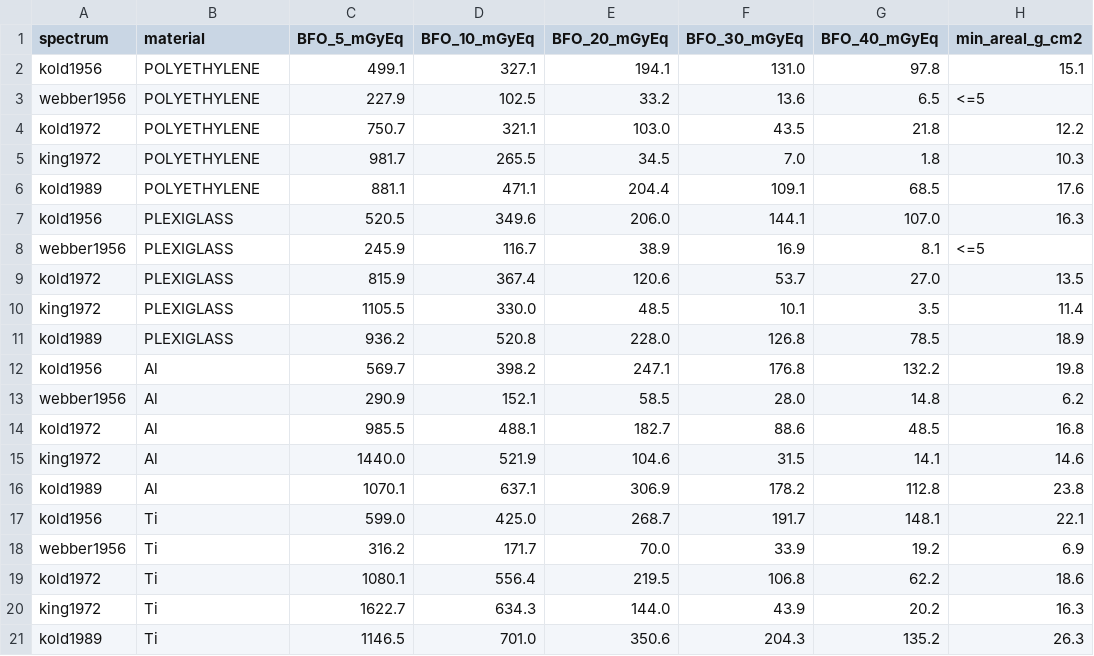
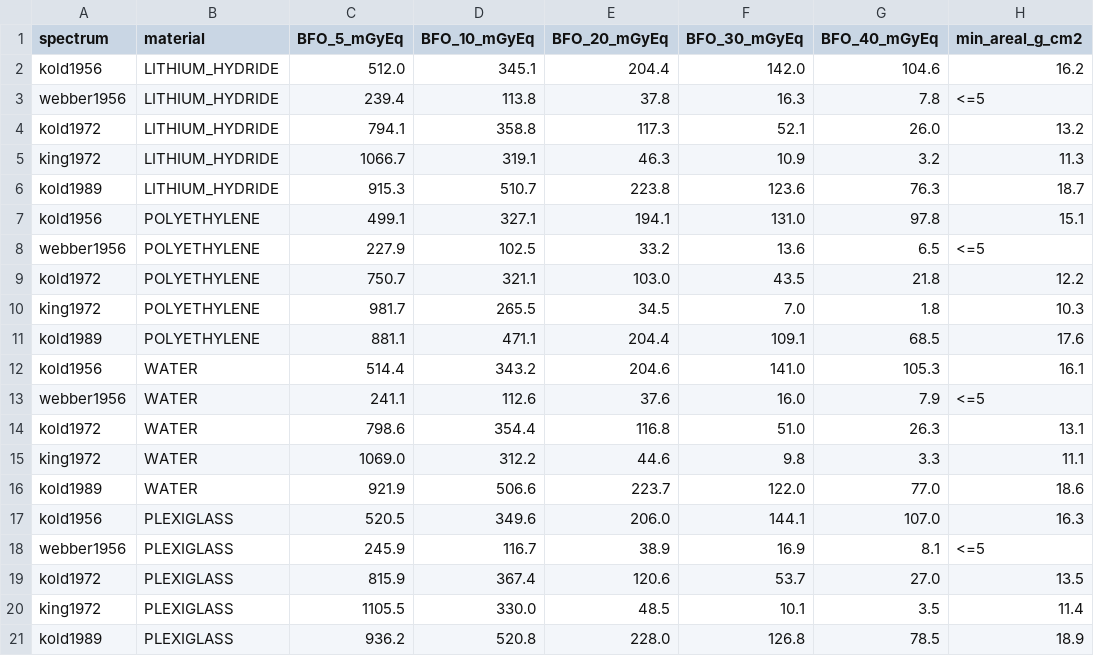
Before and after one commit to konsvasilopoulos/gate10-spe-shielding, a CSV file: analysis/nasa_limits_thick.csv, drawn as a sheet; only a part is shown; the shorter side is filled out with more unchanged rows.

```diff
--- a/analysis/nasa_limits_thick.csv
+++ b/analysis/nasa_limits_thick.csv
@@ -1,2 +1,7 @@
 spectrum,material,BFO_5_mGyEq,BFO_10_mGyEq,BFO_20_mGyEq,BFO_30_mGyEq,BFO_40_mGyEq,min_areal_g_cm2
+kold1956,LITHIUM_HYDRIDE,512.0,345.1,204.4,142.0,104.6,16.2
+webber1956,LITHIUM_HYDRIDE,239.4,113.8,37.8,16.3,7.8,<=5
+kold1972,LITHIUM_HYDRIDE,794.1,358.8,117.3,52.1,26.0,13.2
+king1972,LITHIUM_HYDRIDE,1066.7,319.1,46.3,10.9,3.2,11.3
+kold1989,LITHIUM_HYDRIDE,915.3,510.7,223.8,123.6,76.3,18.7
 kold1956,POLYETHYLENE,499.1,327.1,194.1,131.0,97.8,15.1
@@ -6,2 +11,7 @@ king1972,POLYETHYLENE,981.7,265.5,34.5,7.0,1.8,10.3
 kold1989,POLYETHYLENE,881.1,471.1,204.4,109.1,68.5,17.6
+kold1956,WATER,514.4,343.2,204.6,141.0,105.3,16.1
+webber1956,WATER,241.1,112.6,37.6,16.0,7.9,<=5
+kold1972,WATER,798.6,354.4,116.8,51.0,26.3,13.1
+king1972,WATER,1069.0,312.2,44.6,9.8,3.3,11.1
+kold1989,WATER,921.9,506.6,223.7,122.0,77.0,18.6
 kold1956,PLEXIGLASS,520.5,349.6,206.0,144.1,107.0,16.3
```
Also changed, not shown: analysis/alpha_contribution.csv, analysis/analytic_vs_gate.csv, 18 other files.
